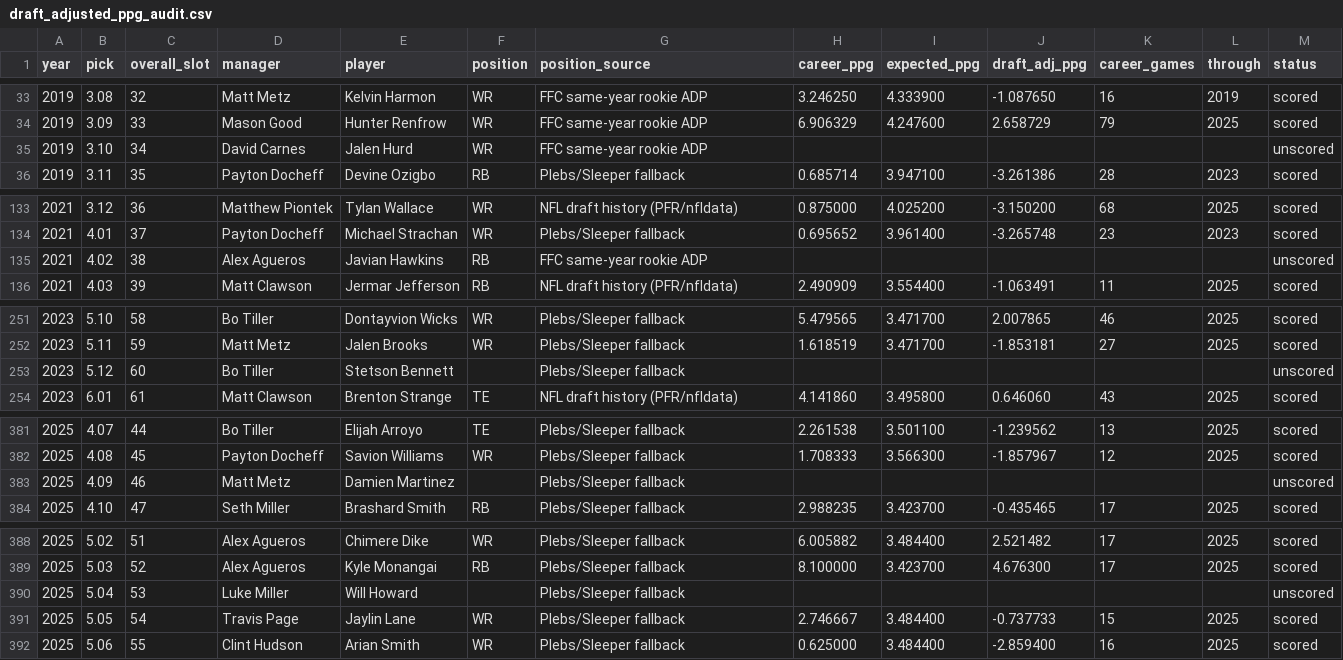
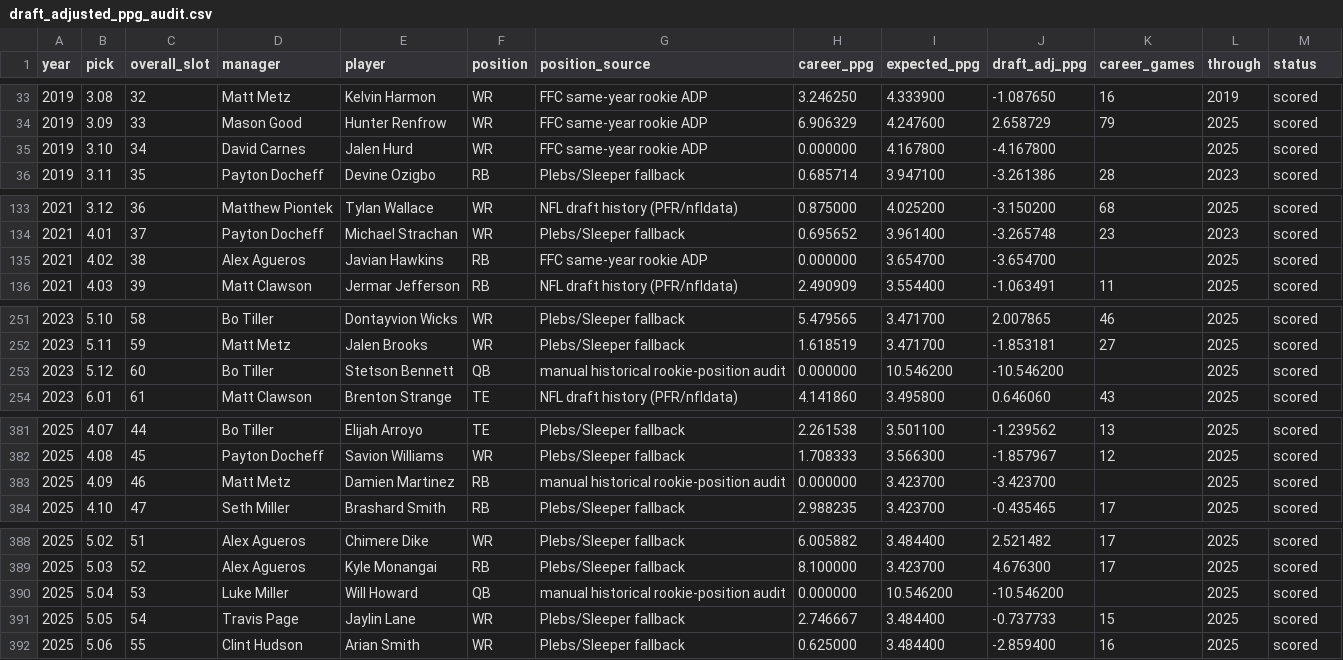
Before and after one commit to PBSeth/Dynasty-Plebs, a CSV file: research/pos_adj_ppg/draft_adjusted_ppg_audit.csv, drawn as a sheet; only a part is shown, gaps mark what is left out; the diff covers the shown part only.

```diff
--- a/research/pos_adj_ppg/draft_adjusted_ppg_audit.csv
+++ b/research/pos_adj_ppg/draft_adjusted_ppg_audit.csv
@@ -34,3 +34,3 @@ year,pick,overall_slot,manager,player,position,position_source,career_ppg,expect
 2019,3.09,33,Mason Good,Hunter Renfrow,WR,FFC same-year rookie ADP,6.906329,4.247600,2.658729,79,2025,scored
-2019,3.10,34,David Carnes,Jalen Hurd,WR,FFC same-year rookie ADP,,,,,,unscored
+2019,3.10,34,David Carnes,Jalen Hurd,WR,FFC same-year rookie ADP,0.000000,4.167800,-4.167800,,2025,scored
 2019,3.11,35,Payton Docheff,Devine Ozigbo,RB,Plebs/Sleeper fallback,0.685714,3.947100,-3.261386,28,2023,scored
@@ -134,3 +134,3 @@ year,pick,overall_slot,manager,player,position,position_source,career_ppg,expect
 2021,4.01,37,Payton Docheff,Michael Strachan,WR,Plebs/Sleeper fallback,0.695652,3.961400,-3.265748,23,2023,scored
-2021,4.02,38,Alex Agueros,Javian Hawkins,RB,FFC same-year rookie ADP,,,,,,unscored
+2021,4.02,38,Alex Agueros,Javian Hawkins,RB,FFC same-year rookie ADP,0.000000,3.654700,-3.654700,,2025,scored
 2021,4.03,39,Matt Clawson,Jermar Jefferson,RB,NFL draft history (PFR/nfldata),2.490909,3.554400,-1.063491,11,2025,scored
@@ -252,3 +252,3 @@ year,pick,overall_slot,manager,player,position,position_source,career_ppg,expect
 2023,5.11,59,Matt Metz,Jalen Brooks,WR,Plebs/Sleeper fallback,1.618519,3.471700,-1.853181,27,2025,scored
-2023,5.12,60,Bo Tiller,Stetson Bennett,,Plebs/Sleeper fallback,,,,,,unscored
+2023,5.12,60,Bo Tiller,Stetson Bennett,QB,manual historical rookie-position audit,0.000000,10.546200,-10.546200,,2025,scored
 2023,6.01,61,Matt Clawson,Brenton Strange,TE,NFL draft history (PFR/nfldata),4.141860,3.495800,0.646060,43,2025,scored
@@ -382,3 +382,3 @@ year,pick,overall_slot,manager,player,position,position_source,career_ppg,expect
 2025,4.08,45,Payton Docheff,Savion Williams,WR,Plebs/Sleeper fallback,1.708333,3.566300,-1.857967,12,2025,scored
-2025,4.09,46,Matt Metz,Damien Martinez,,Plebs/Sleeper fallback,,,,,,unscored
+2025,4.09,46,Matt Metz,Damien Martinez,RB,manual historical rookie-position audit,0.000000,3.423700,-3.423700,,2025,scored
 2025,4.10,47,Seth Miller,Brashard Smith,RB,Plebs/Sleeper fallback,2.988235,3.423700,-0.435465,17,2025,scored
@@ -389,3 +389,3 @@ year,pick,overall_slot,manager,player,position,position_source,career_ppg,expect
 2025,5.03,52,Alex Agueros,Kyle Monangai,RB,Plebs/Sleeper fallback,8.100000,3.423700,4.676300,17,2025,scored
-2025,5.04,53,Luke Miller,Will Howard,,Plebs/Sleeper fallback,,,,,,unscored
+2025,5.04,53,Luke Miller,Will Howard,QB,manual historical rookie-position audit,0.000000,10.546200,-10.546200,,2025,scored
 2025,5.05,54,Travis Page,Jaylin Lane,WR,Plebs/Sleeper fallback,2.746667,3.484400,-0.737733,15,2025,scored
```
Also changed, not shown: 48 edited cells elsewhere in this file, 7 other files.
